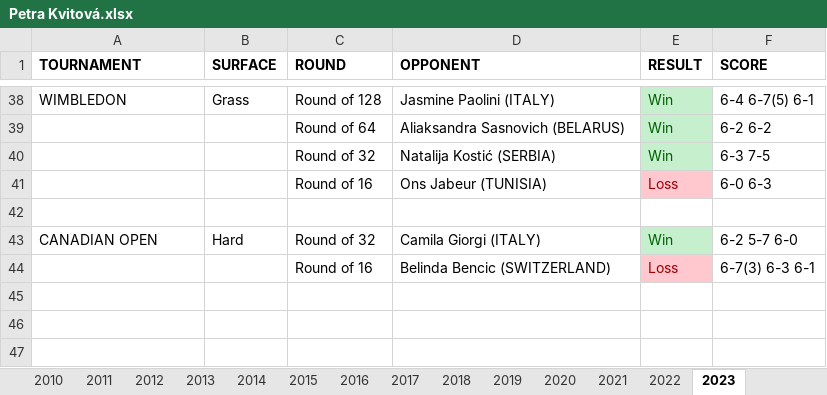
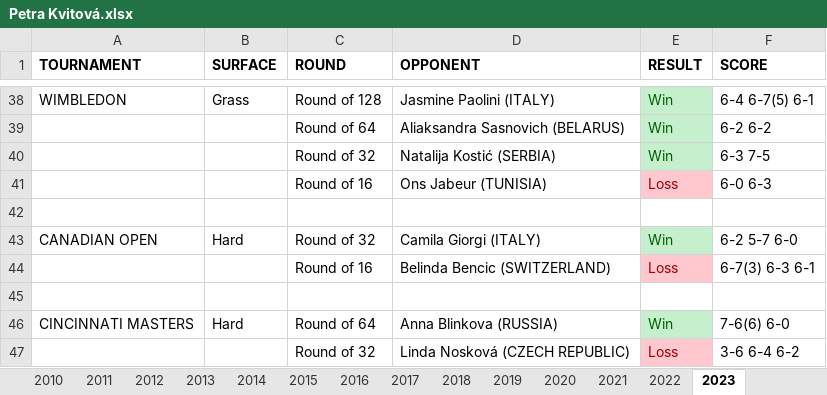
Before and after one commit to soumyavajjhala/soumyavajjhala.github.io, an Excel workbook: Tennis/WTA Tour/Petra Kvitová.xlsx, sheet 2023, drawn as a sheet; only a part is shown, gaps mark what is left out; values as stored, in another font and other column widths than the file's, no borders; the diff names each change by its address in the sheet, - before the commit and + after, or states it on an @@ line.

Commit message:
Update tennis

```diff
--- a/Tennis/WTA Tour/Petra Kvitová.xlsx (sheet 2023)
+++ b/Tennis/WTA Tour/Petra Kvitová.xlsx (sheet 2023)
+row 45: (empty)
+row 46: CINCINNATI MASTERS | Hard | Round of 64 | Anna Blinkova (RUSSIA) | Win | 7-6(6) 6-0
+row 47:  |  | Round of 32 | Linda Nosková (CZECH REPUBLIC) | Loss | 3-6 6-4 6-2
```
Also changed, not shown: sheet YTD Stats, charts or pictures, Tennis/WTA Tour/Elena Rybakina.xlsx, Tennis/WTA Tour/Sloane Stephens.xlsx, 2 other files.
